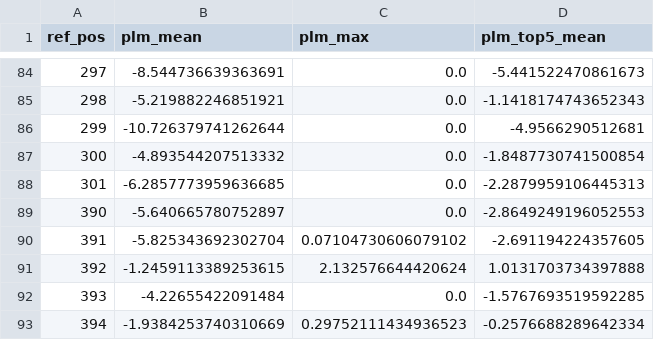
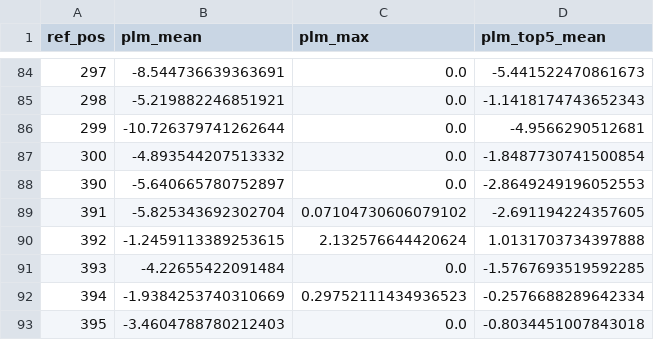
Before and after one commit to YUKEXC/KMLSD, a CSV file: stage1_data/p450/plm_srs_site_summary.csv, drawn as a sheet; only a part is shown, gaps mark what is left out; the shorter side is filled out with more unchanged rows.

```diff
--- a/stage1_data/p450/plm_srs_site_summary.csv
+++ b/stage1_data/p450/plm_srs_site_summary.csv
@@ -87,3 +87,2 @@ ref_pos,plm_mean,plm_max,plm_top5_mean
 300,-4.893544207513332,0.0,-1.8487730741500854
-301,-6.2857773959636685,0.0,-2.2879959106445313
 390,-5.640665780752897,0.0,-2.8649249196052553
```
Also changed, not shown: stage1_data/p450/ddg_srs_site_summary.csv, stage1_data/p450/stage1_scores.csv, 6 other files.
